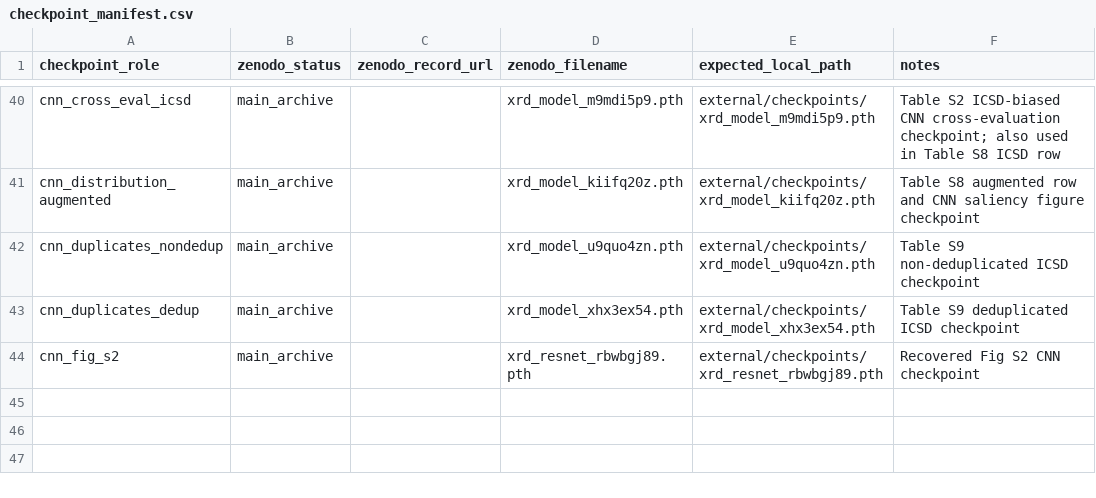
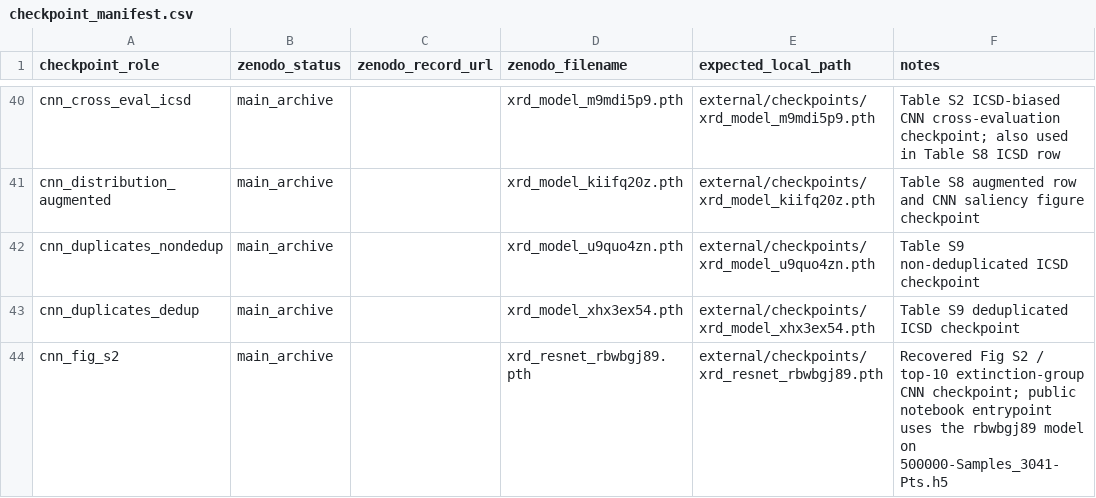
Before and after one commit to scattering/paper-ai-diffraction, a CSV file: reproducibility/checkpoint_manifest.csv, drawn as a sheet; only a part is shown, gaps mark what is left out.

```diff
--- a/reproducibility/checkpoint_manifest.csv
+++ b/reproducibility/checkpoint_manifest.csv
@@ -43,2 +43,2 @@ cnn_duplicates_nondedup,main_archive,,xrd_model_u9quo4zn.pth,external/checkpoint
 cnn_duplicates_dedup,main_archive,,xrd_model_xhx3ex54.pth,external/checkpoints/xrd_model_xhx3ex54.pth,Table S9 deduplicated ICSD checkpoint
-cnn_fig_s2,main_archive,,xrd_resnet_rbwbgj89.pth,external/checkpoints/xrd_resnet_rbwbgj89.pth,Recovered Fig S2 CNN checkpoint
+cnn_fig_s2,main_archive,,xrd_resnet_rbwbgj89.pth,external/checkpoints/xrd_resnet_rbwbgj89.pth,Recovered Fig S2 / top-10 extinction-group CNN checkpoint; public notebook entrypoint uses the rbwbgj89 model on 500000-Samples_3041-Pts.h5
```
Also changed, not shown: 1 other file.
